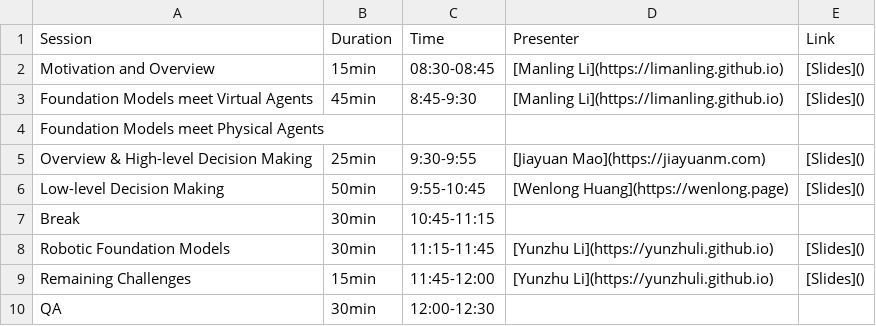
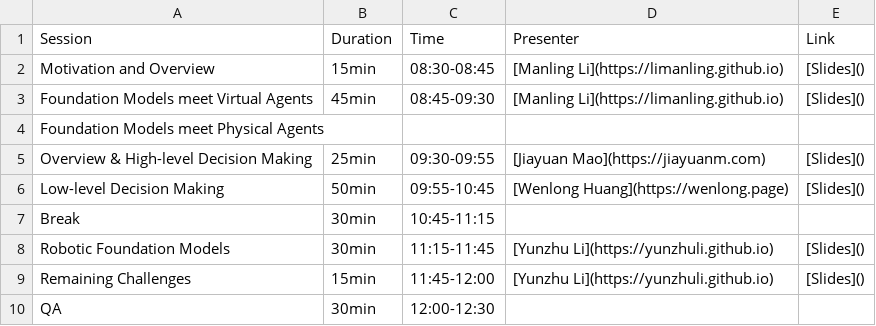
Before and after one commit to foundation-models-meet-embodied-agents/foundation-models-meet-embodied-agents.github.io, a CSV file: home/schedule.csv, drawn as a sheet; the diff names each change by its address in the sheet, - before the commit and + after, or states it on an @@ line.

Commit message:
Build website

```diff
--- a/home/schedule.csv
+++ b/home/schedule.csv
-C3 (Time): 8:45-9:30
+C3 (Time): 08:45-09:30
-C5 (Time): 9:30-9:55
+C5 (Time): 09:30-09:55
-C6 (Time): 9:55-10:45
+C6 (Time): 09:55-10:45
```
